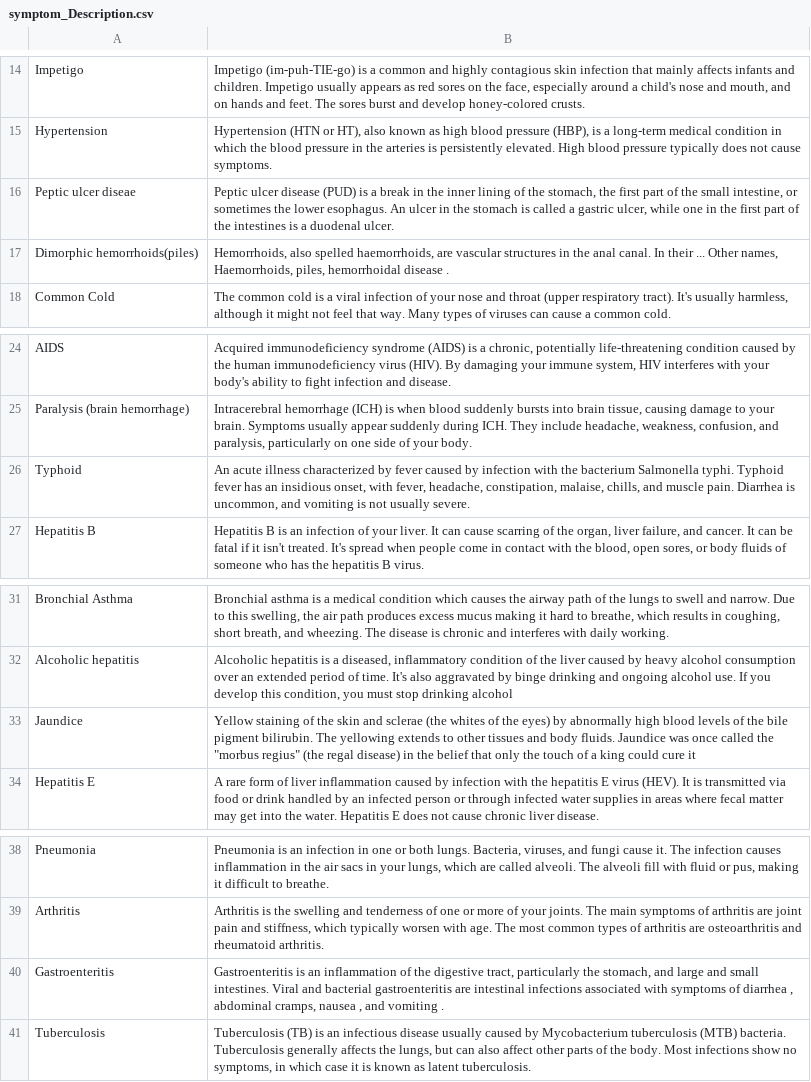
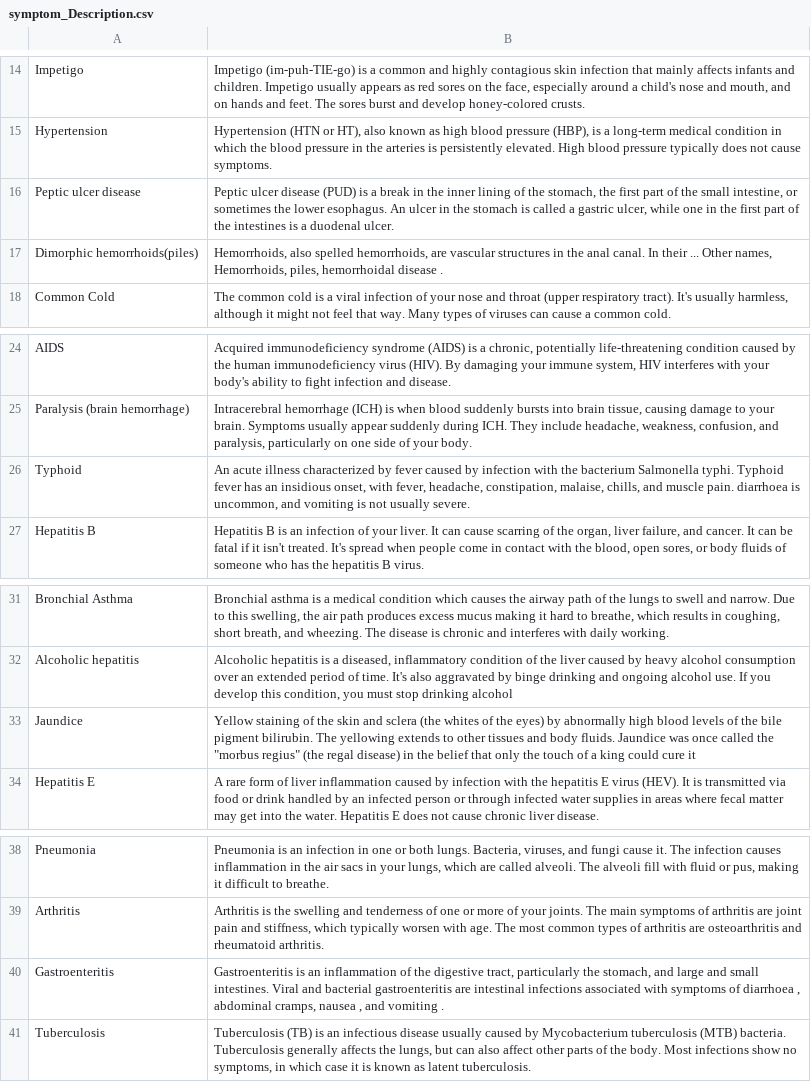
Before and after one commit to itachi9604/healthcare-chatbot, a CSV file: MasterData/symptom_Description.csv, drawn as a sheet; only a part is shown, gaps mark what is left out.

```diff
--- a/MasterData/symptom_Description.csv
+++ b/MasterData/symptom_Description.csv
@@ -15,4 +15,4 @@ Impetigo,"Impetigo (im-puh-TIE-go) is a common and highly contagious skin infect
 Hypertension,"Hypertension (HTN or HT), also known as high blood pressure (HBP), is a long-term medical condition in which the blood pressure in the arteries is persistently elevated. High blood pressure typically does not cause symptoms."
-Peptic ulcer diseae,"Peptic ulcer disease (PUD) is a break in the inner lining of the stomach, the first part of the small intestine, or sometimes the lower esophagus. An ulcer in the stomach is called a gastric ulcer, while one in the first part of the intestines is a duodenal ulcer."
-Dimorphic hemorrhoids(piles),"Hemorrhoids, also spelled haemorrhoids, are vascular structures in the anal canal. In their ... Other names, Haemorrhoids, piles, hemorrhoidal disease ."
+Peptic ulcer disease,"Peptic ulcer disease (PUD) is a break in the inner lining of the stomach, the first part of the small intestine, or sometimes the lower esophagus. An ulcer in the stomach is called a gastric ulcer, while one in the first part of the intestines is a duodenal ulcer."
+Dimorphic hemorrhoids(piles),"Hemorrhoids, also spelled hemorrhoids, are vascular structures in the anal canal. In their ... Other names, Hemorrhoids, piles, hemorrhoidal disease ."
 Common Cold,"The common cold is a viral infection of your nose and throat (upper respiratory tract). It's usually harmless, although it might not feel that way. Many types of viruses can cause a common cold."
@@ -25,3 +25,3 @@ AIDS,"Acquired immunodeficiency syndrome (AIDS) is a chronic, potentially life-t
 Paralysis (brain hemorrhage),"Intracerebral hemorrhage (ICH) is when blood suddenly bursts into brain tissue, causing damage to your brain. Symptoms usually appear suddenly during ICH. They include headache, weakness, confusion, and paralysis, particularly on one side of your body."
-Typhoid,"An acute illness characterized by fever caused by infection with the bacterium Salmonella typhi. Typhoid fever has an insidious onset, with fever, headache, constipation, malaise, chills, and muscle pain. Diarrhea is uncommon, and vomiting is not usually severe."
+Typhoid,"An acute illness characterized by fever caused by infection with the bacterium Salmonella typhi. Typhoid fever has an insidious onset, with fever, headache, constipation, malaise, chills, and muscle pain. diarrhoea is uncommon, and vomiting is not usually severe."
 Hepatitis B,"Hepatitis B is an infection of your liver. It can cause scarring of the organ, liver failure, and cancer. It can be fatal if it isn't treated. It's spread when people come in contact with the blood, open sores, or body fluids of someone who has the hepatitis B virus."
@@ -32,3 +32,3 @@ Bronchial Asthma,"Bronchial asthma is a medical condition which causes the airwa
 Alcoholic hepatitis,"Alcoholic hepatitis is a diseased, inflammatory condition of the liver caused by heavy alcohol consumption over an extended period of time. It's also aggravated by binge drinking and ongoing alcohol use. If you develop this condition, you must stop drinking alcohol"
-Jaundice,"Yellow staining of the skin and sclerae (the whites of the eyes) by abnormally high blood levels of the bile pigment bilirubin. The yellowing extends to other tissues and body fluids. Jaundice was once called the ""morbus regius"" (the regal disease) in the belief that only the touch of a king could cure it"
+Jaundice,"Yellow staining of the skin and sclera (the whites of the eyes) by abnormally high blood levels of the bile pigment bilirubin. The yellowing extends to other tissues and body fluids. Jaundice was once called the ""morbus regius"" (the regal disease) in the belief that only the touch of a king could cure it"
 Hepatitis E,A rare form of liver inflammation caused by infection with the hepatitis E virus (HEV). It is transmitted via food or drink handled by an infected person or through infected water supplies in areas where fecal matter may get into the water. Hepatitis E does not cause chronic liver disease.
@@ -39,3 +39,3 @@ Pneumonia,"Pneumonia is an infection in one or both lungs. Bacteria, viruses, an
 Arthritis,"Arthritis is the swelling and tenderness of one or more of your joints. The main symptoms of arthritis are joint pain and stiffness, which typically worsen with age. The most common types of arthritis are osteoarthritis and rheumatoid arthritis."
-Gastroenteritis,"Gastroenteritis is an inflammation of the digestive tract, particularly the stomach, and large and small intestines. Viral and bacterial gastroenteritis are intestinal infections associated with symptoms of diarrhea , abdominal cramps, nausea , and vomiting ."
+Gastroenteritis,"Gastroenteritis is an inflammation of the digestive tract, particularly the stomach, and large and small intestines. Viral and bacterial gastroenteritis are intestinal infections associated with symptoms of diarrhoea , abdominal cramps, nausea , and vomiting ."
 Tuberculosis,"Tuberculosis (TB) is an infectious disease usually caused by Mycobacterium tuberculosis (MTB) bacteria. Tuberculosis generally affects the lungs, but can also affect other parts of the body. Most infections show no symptoms, in which case it is known as latent tuberculosis."
```
Also changed, not shown: Data/Testing.csv, Data/dataset.csv, 1 other file.
